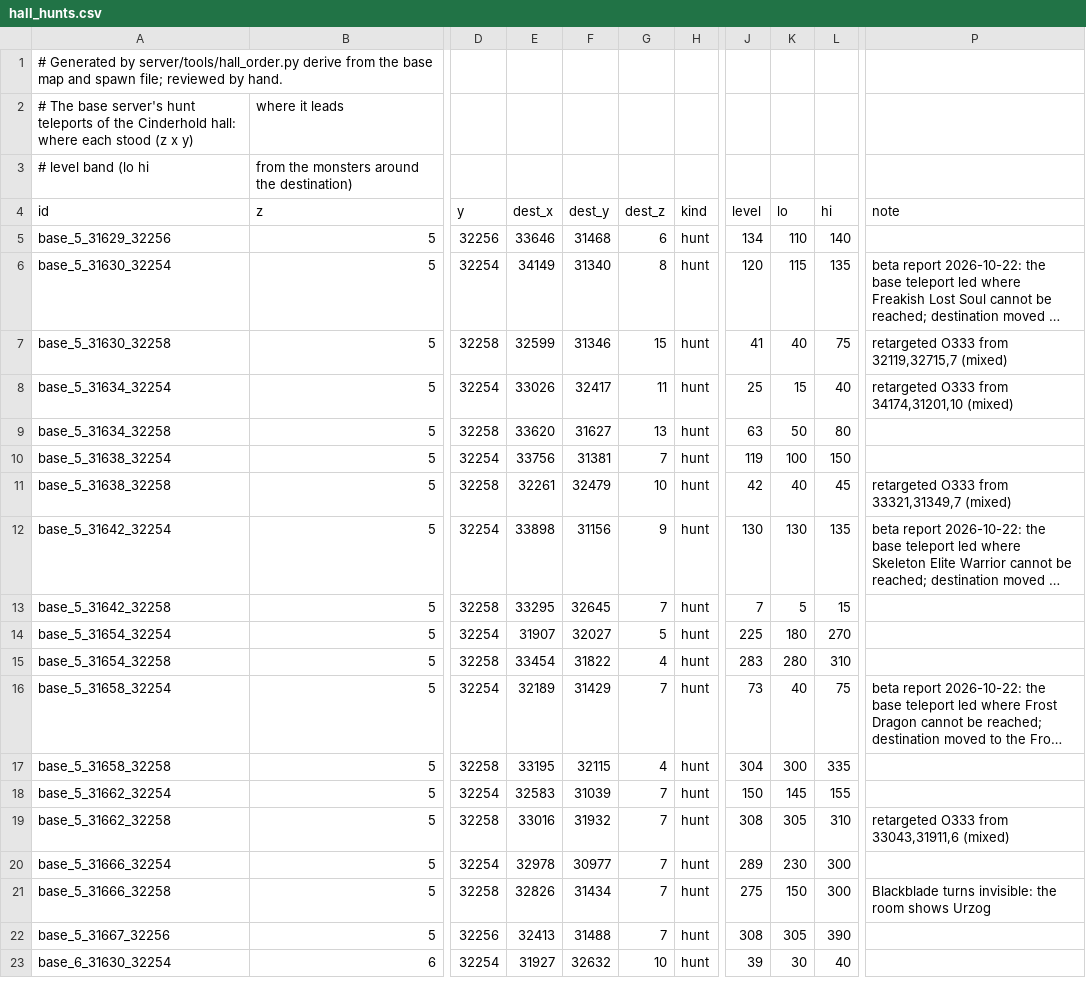
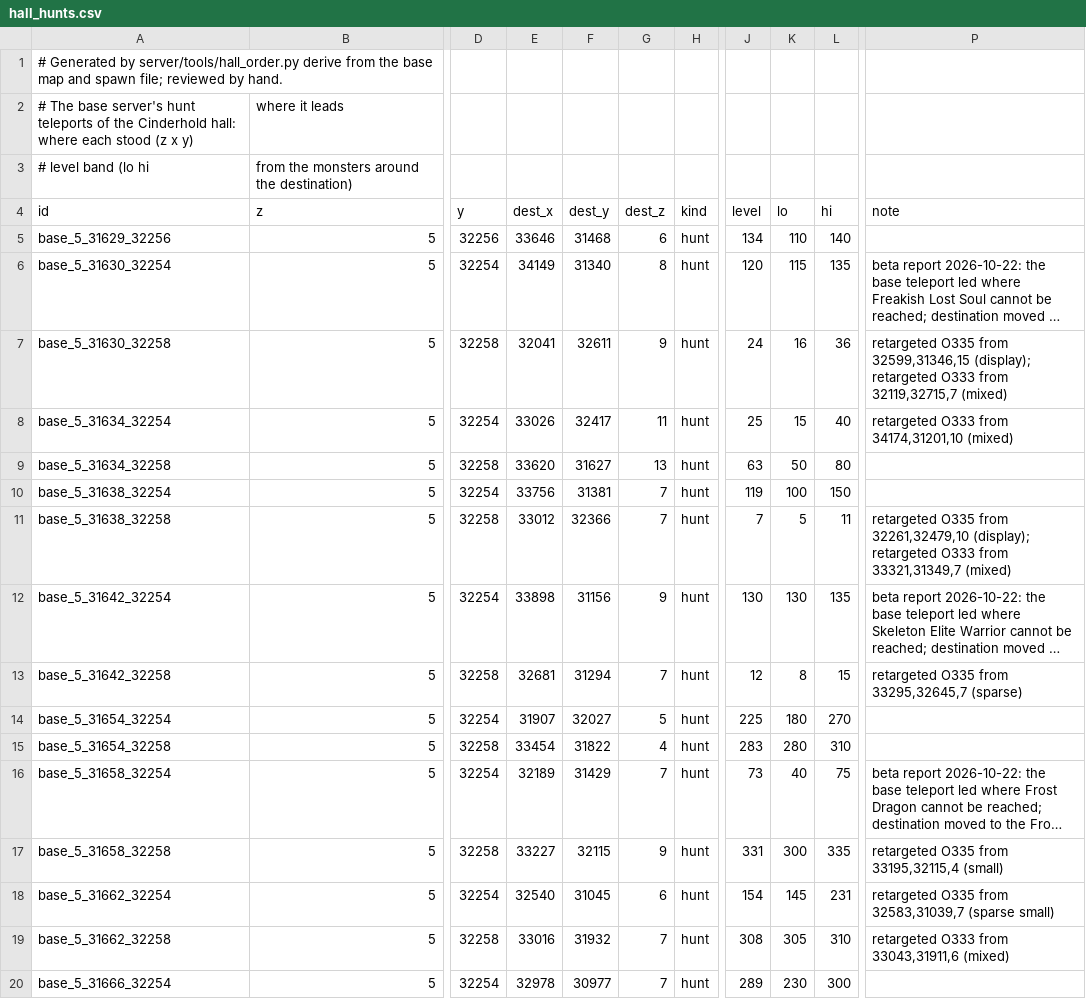
Before and after one commit to lucas1089/cinders-of-chaos, a CSV file: server/tools/hall_hunts.csv, drawn as a sheet; only a part is shown, gaps mark what is left out; the shorter side is filled out with more unchanged rows; long unchanged cells end in …; the diff covers the shown part only; the diff names each change by its address in the sheet, - before the commit and + after, or states it on an @@ line.

```diff
--- a/server/tools/hall_hunts.csv
+++ b/server/tools/hall_hunts.csv
-E7 (dest_x): 32599
+E7 (dest_x): 32041
-F7 (dest_y): 31346
+F7 (dest_y): 32611
-G7 (dest_z): 15
+G7 (dest_z): 9
-J7 (level): 41
+J7 (level): 24
-K7 (lo): 40
+K7 (lo): 16
-L7 (hi): 75
+L7 (hi): 36
-P7 (note): retargeted O333 from…
+P7 (note): retargeted O335 from 32599,31346,15 (display); retargeted O333 from…
-E11 (dest_x): 32261
+E11 (dest_x): 33012
-F11 (dest_y): 32479
+F11 (dest_y): 32366
-G11 (dest_z): 10
+G11 (dest_z): 7
-J11 (level): 42
+J11 (level): 7
-K11 (lo): 40
+K11 (lo): 5
-L11 (hi): 45
+L11 (hi): 11
-P11 (note): retargeted O333 from…
+P11 (note): retargeted O335 from 32261,32479,10 (display); retargeted O333 from…
-E13 (dest_x): 33295
+E13 (dest_x): 32681
-F13 (dest_y): 32645
+F13 (dest_y): 31294
-J13 (level): 7
+J13 (level): 12
-K13 (lo): 5
+K13 (lo): 8
-P13 (note): (empty)
+P13 (note): retargeted O335 from 33295,32645,7 (sparse)
-E17 (dest_x): 33195
+E17 (dest_x): 33227
-G17 (dest_z): 4
+G17 (dest_z): 9
-J17 (level): 304
+J17 (level): 331
-P17 (note): (empty)
+P17 (note): retargeted O335 from 33195,32115,4 (small)
-E18 (dest_x): 32583
+E18 (dest_x): 32540
-F18 (dest_y): 31039
+F18 (dest_y): 31045
-G18 (dest_z): 7
+G18 (dest_z): 6
-J18 (level): 150
+J18 (level): 154
-L18 (hi): 155
+L18 (hi): 231
-P18 (note): (empty)
+P18 (note): retargeted O335 from 32583,31039,7 (sparse small)
```
Also changed, not shown: 45 edited cells elsewhere in this file, server/tools/hunt_gates.csv, 15 other files.
